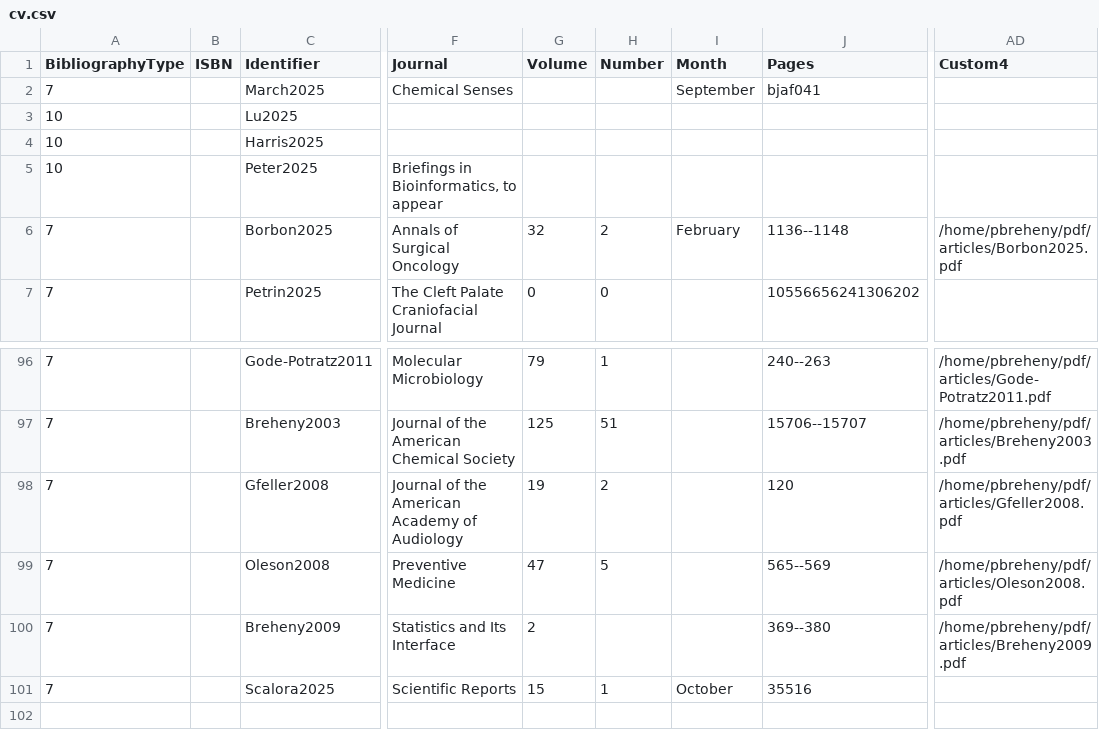
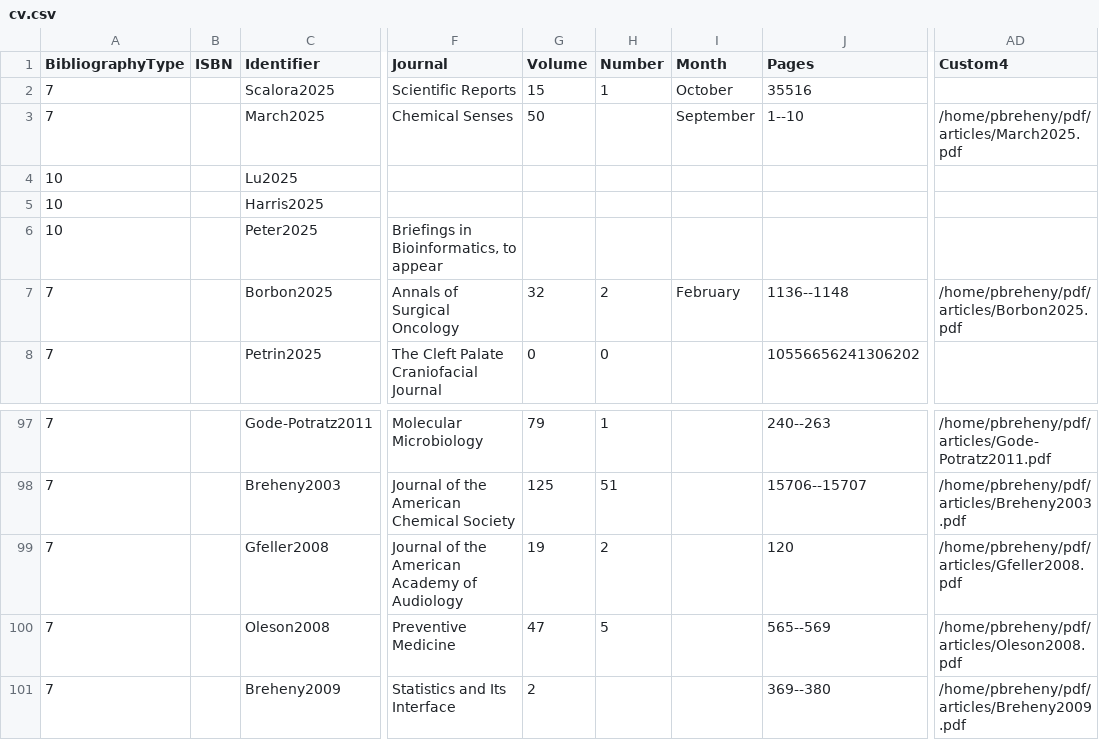
Before and after one commit to pbreheny/web, a CSV file: _publications/cv.csv, drawn as a sheet; only a part is shown, gaps mark what is left out; addresses are those after the commit; the diff names each change by its address in the sheet, - before the commit and + after, or states it on an @@ line.

```diff
--- a/_publications/cv.csv
+++ b/_publications/cv.csv
@@ row 101 moved to row 2: 7 @@
-G3 (Volume): (empty)
+G3 (Volume): 50
-J3 (Pages): bjaf041
+J3 (Pages): 1--10
-AD3 (Custom4): (empty)
+AD3 (Custom4): /home/pbreheny/pdf/articles/March2025.pdf
```
Also changed, not shown: 2 other files.
